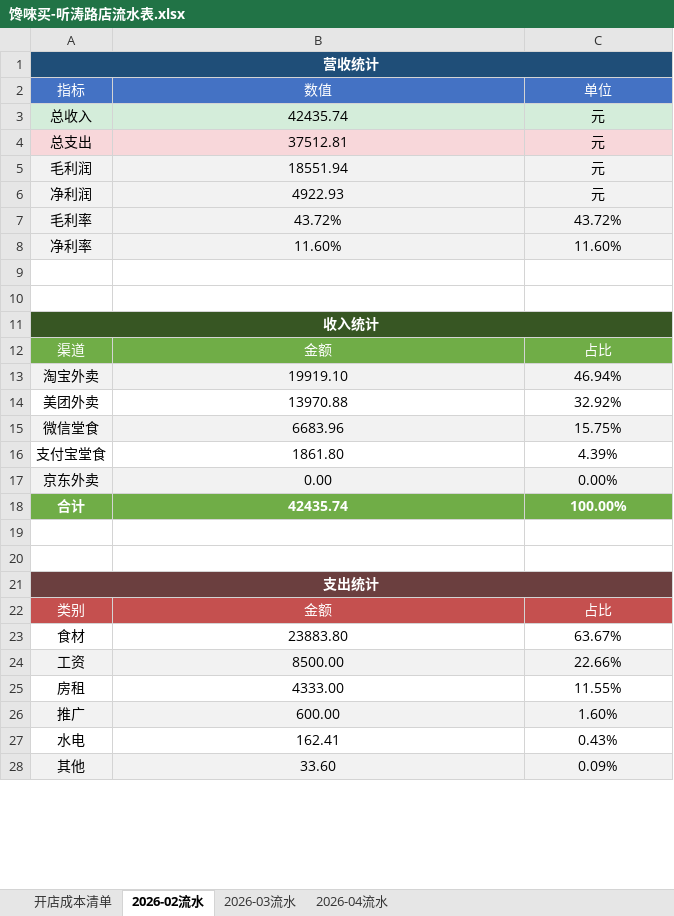
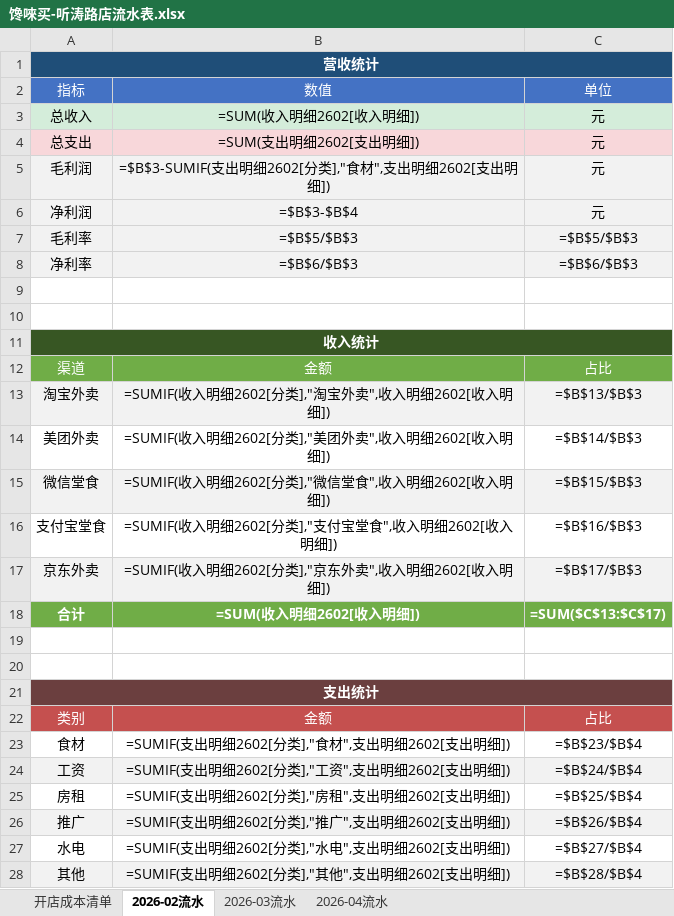
Before and after one commit to OldChicken/ChanWeiMai, an Excel workbook: 财务与流水/馋唻买-听涛路店流水表.xlsx, sheet 2026-02流水, drawn as a sheet; only a part is shown; values as stored, in another font and other column widths than the file's, no borders; formulas without a stored value are shown as written; table styles not drawn; the diff covers the shown part only; the diff names each change by its address in the sheet, - before the commit and + after, or states it on an @@ line.

```diff
--- a/财务与流水/馋唻买-听涛路店流水表.xlsx (sheet 2026-02流水)
+++ b/财务与流水/馋唻买-听涛路店流水表.xlsx (sheet 2026-02流水)
-B3: 42435.74
+B3: =SUM(收入明细2602[收入明细])
-B4: 37512.81
+B4: =SUM(支出明细2602[支出明细])
-B5: 18551.94
+B5: =$B$3-SUMIF(支出明细2602[分类],"食材",支出明细2602[支出明细])
-B6: 4922.93
+B6: =$B$3-$B$4
-B7: 43.72%
+B7: =$B$5/$B$3
-C7: 43.72%
+C7: =$B$5/$B$3
-B8: 11.60%
+B8: =$B$6/$B$3
-C8: 11.60%
+C8: =$B$6/$B$3
-B13: 19919.10
+B13: =SUMIF(收入明细2602[分类],"淘宝外卖",收入明细2602[收入明细])
-C13: 46.94%
+C13: =$B$13/$B$3
-B14: 13970.88
+B14: =SUMIF(收入明细2602[分类],"美团外卖",收入明细2602[收入明细])
-C14: 32.92%
+C14: =$B$14/$B$3
-B15: 6683.96
+B15: =SUMIF(收入明细2602[分类],"微信堂食",收入明细2602[收入明细])
-C15: 15.75%
+C15: =$B$15/$B$3
-B16: 1861.80
+B16: =SUMIF(收入明细2602[分类],"支付宝堂食",收入明细2602[收入明细])
-C16: 4.39%
+C16: =$B$16/$B$3
-B17: 0.00
+B17: =SUMIF(收入明细2602[分类],"京东外卖",收入明细2602[收入明细])
-C17: 0.00%
+C17: =$B$17/$B$3
-B18: 42435.74
+B18: =SUM(收入明细2602[收入明细])
-C18: 100.00%
+C18: =SUM($C$13:$C$17)
-B23: 23883.80
+B23: =SUMIF(支出明细2602[分类],"食材",支出明细2602[支出明细])
-C23: 63.67%
+C23: =$B$23/$B$4
-B24: 8500.00
+B24: =SUMIF(支出明细2602[分类],"工资",支出明细2602[支出明细])
-C24: 22.66%
+C24: =$B$24/$B$4
-B25: 4333.00
+B25: =SUMIF(支出明细2602[分类],"房租",支出明细2602[支出明细])
-C25: 11.55%
+C25: =$B$25/$B$4
-B26: 600.00
+B26: =SUMIF(支出明细2602[分类],"推广",支出明细2602[支出明细])
-C26: 1.60%
+C26: =$B$26/$B$4
-B27: 162.41
+B27: =SUMIF(支出明细2602[分类],"水电",支出明细2602[支出明细])
-C27: 0.43%
+C27: =$B$27/$B$4
-B28: 33.60
+B28: =SUMIF(支出明细2602[分类],"其他",支出明细2602[支出明细])
-C28: 0.09%
+C28: =$B$28/$B$4
```
Also changed, not shown: 2 edited cells elsewhere in this sheet, sheet 2026-04流水, sheet 2026-03流水, sheet 开店成本清单.
